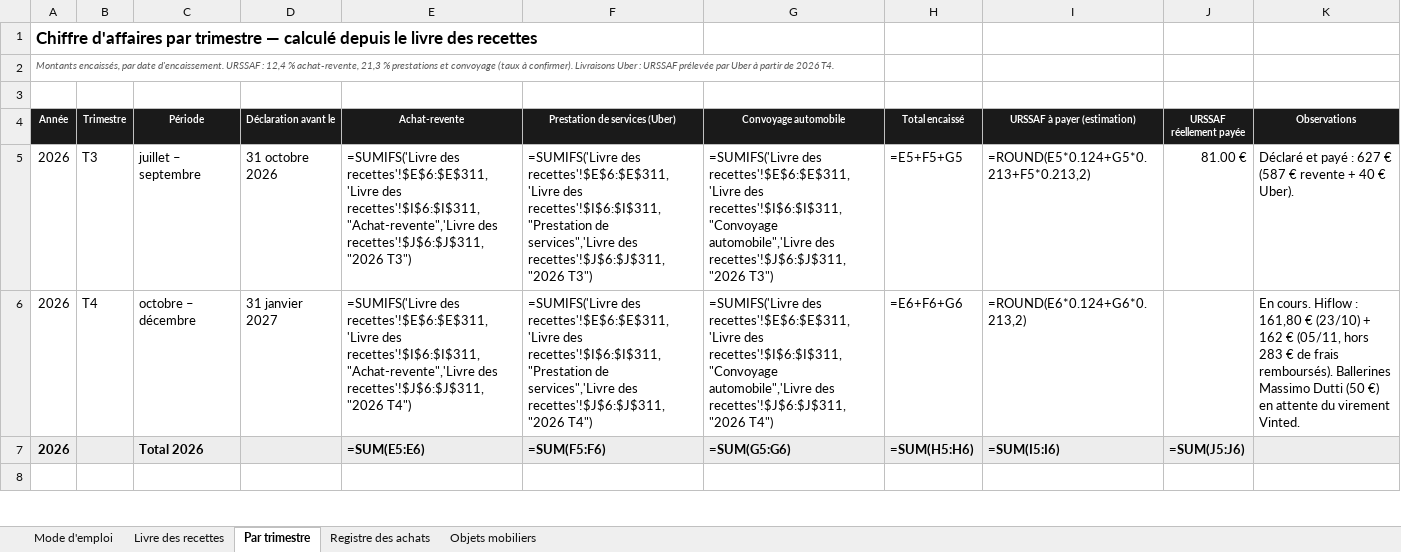
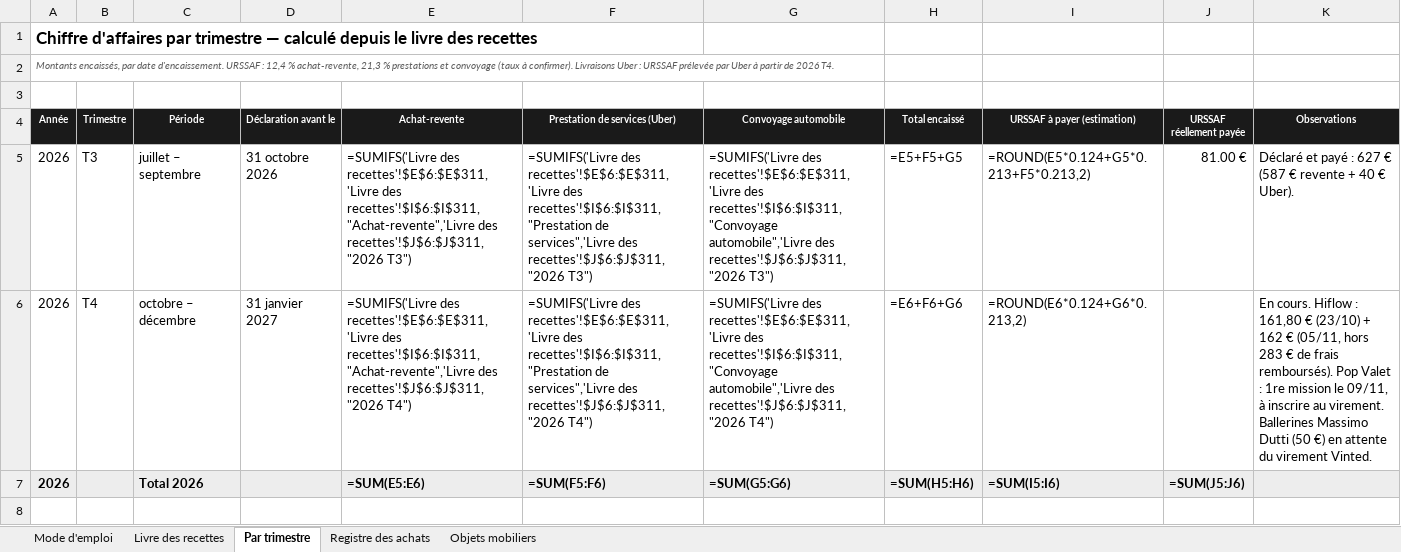
Before and after one commit to ninislegamer/ps4, an Excel workbook: exports/maison-nsaia-registres.xlsx, sheet Par trimestre, drawn as a sheet; only a part is shown; values as stored, in another font and other column widths than the file's, no borders; formulas without a stored value are shown as written; the diff names each change by its address in the sheet, - before the commit and + after, or states it on an @@ line.

```diff
--- a/exports/maison-nsaia-registres.xlsx (sheet Par trimestre)
+++ b/exports/maison-nsaia-registres.xlsx (sheet Par trimestre)
-K6 (Observations): …frais remboursés). Ballerines Massimo…
+K6 (Observations): …frais remboursés). Pop Valet : 1re mission le 09/11, à inscrire au virement. Ballerines Massimo…
```
Also changed, not shown: 1 other file.
